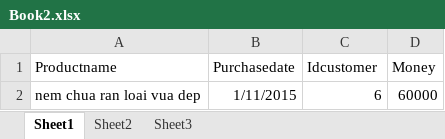
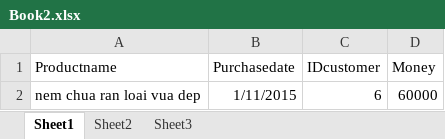
Before and after one commit to HaiHien/QL, an Excel workbook: Book2.xlsx, sheet Sheet1, drawn as a sheet; values as stored, in another font and other column widths than the file's, no borders; the diff names each change by its address in the sheet, - before the commit and + after, or states it on an @@ line.

```diff
--- a/Book2.xlsx (sheet Sheet1)
+++ b/Book2.xlsx (sheet Sheet1)
-C1: Idcustomer
+C1: IDcustomer
```
Also changed, not shown: Book1.xlsx, 9 other files.
